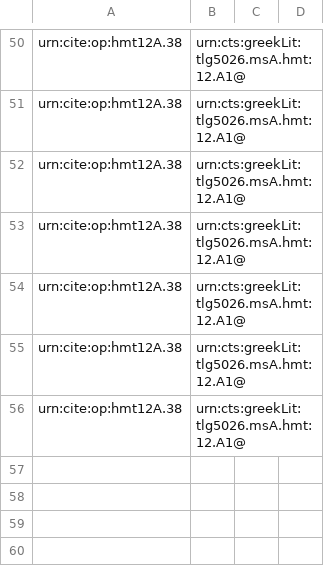
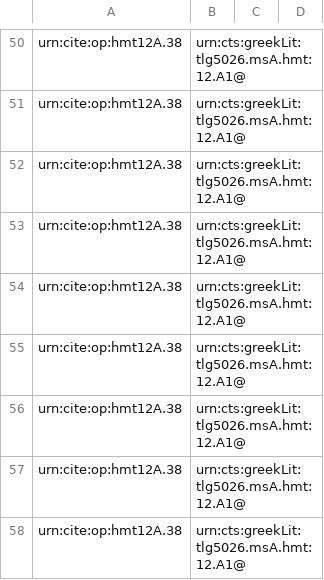
Before and after one commit to HMT-seminar-2014/hmt-12A, a CSV file: collections/paleography.csv, drawn as a sheet; only a part is shown, gaps mark what is left out; the diff names each change by its address in the sheet, - before the commit and + after, or states it on an @@ line.

Commit message:
Update paleography.csv

```diff
--- a/collections/paleography.csv
+++ b/collections/paleography.csv
+row 57: urn:cite:op:hmt12A.38 | urn:cts:greekLit:tlg5026.msA.hmt:12.A1@
+row 58: urn:cite:op:hmt12A.38 | urn:cts:greekLit:tlg5026.msA.hmt:12.A1@
```
